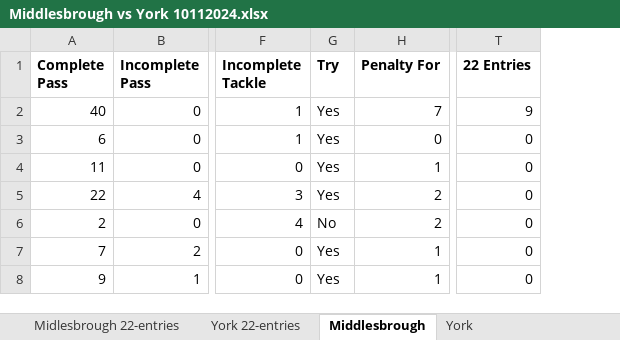
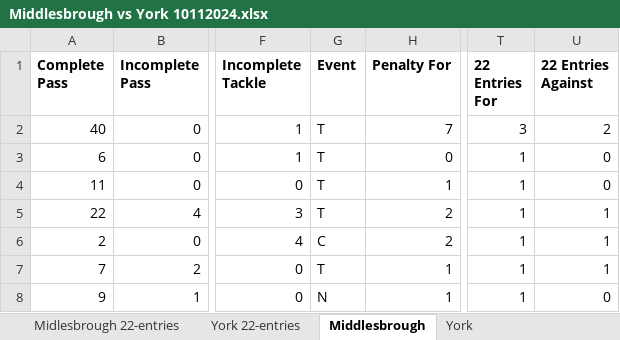
Before and after one commit to hfn13/rugby_dashboard, an Excel workbook: Middlesbrough vs York 10112024.xlsx, sheet Middlesbrough, drawn as a sheet; only a part is shown, gaps mark what is left out; values as stored, in another font and other column widths than the file's, no borders; removed rows and columns are numbered as before the commit, all else as after; the diff names each change by its address in the sheet, - before the commit and + after, or states it on an @@ line.

```diff
--- a/Middlesbrough vs York 10112024.xlsx (sheet Middlesbrough)
+++ b/Middlesbrough vs York 10112024.xlsx (sheet Middlesbrough)
-column G (Try), rows 2-8: Yes | Yes | Yes | Yes | No | Yes | Yes
+column G (Event), rows 2-8: T | T | T | T | C | T | N
+column T (22 Entries For), rows 2-8: 3 | 1 | 1 | 1 | 1 | 1 | 1
-U1: 22 Entries
+U1: 22 Entries Against
-U2 (22 Entries Against): 9
+U2 (22 Entries Against): 2
-U5:U7 (22 Entries Against): 0
+U5:U7 (22 Entries Against): 1
```
Also changed, not shown: sheet York, sheet York 22-entries, Middlesbrough vs Kendall 20251018.xlsx, 1 other file.
